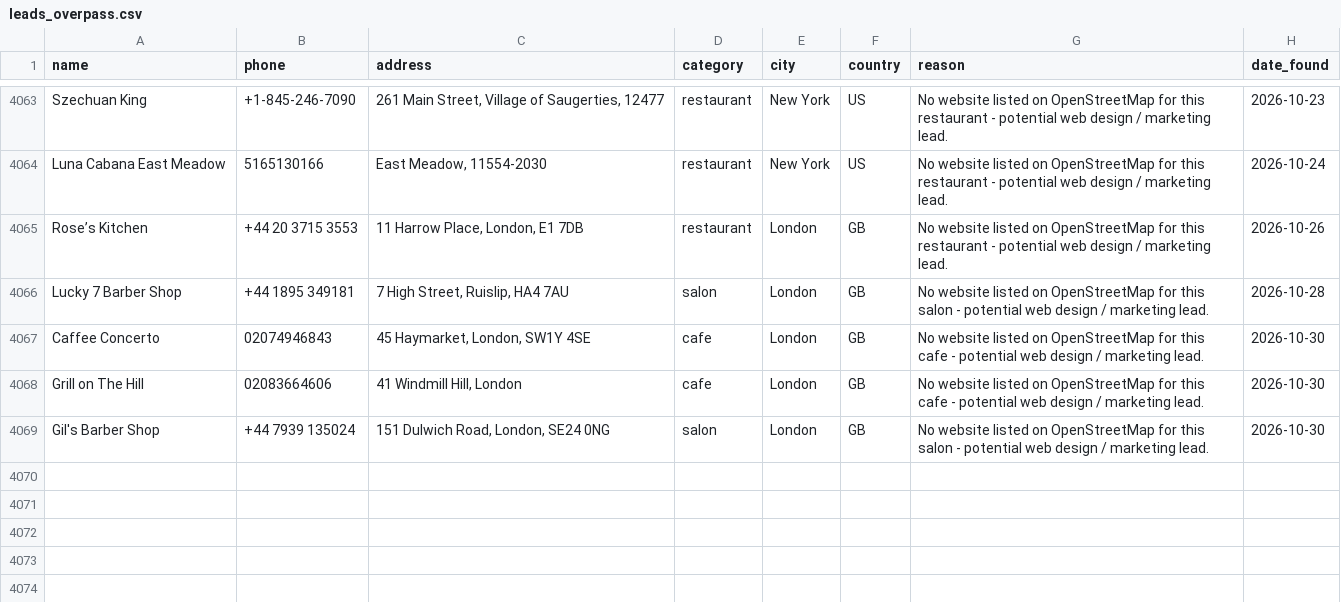
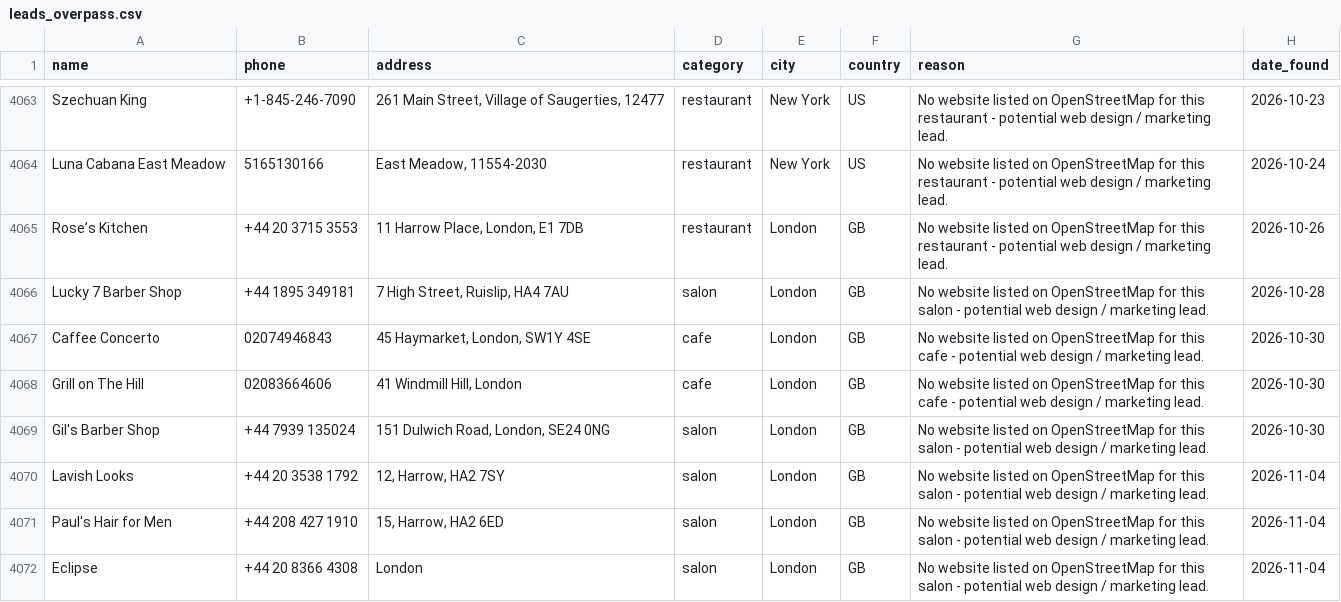
Before and after one commit to ashar-farooqui1/leads, a CSV file: data/leads_overpass.csv, drawn as a sheet; only a part is shown, gaps mark what is left out.

```diff
--- a/data/leads_overpass.csv
+++ b/data/leads_overpass.csv
@@ -4069 +4069,4 @@ Grill on The Hill,02083664606,"41 Windmill Hill, London",cafe,London,GB,No websi
 Gil's Barber Shop,+44 7939 135024,"151 Dulwich Road, London, SE24 0NG",salon,London,GB,No website listed on OpenStreetMap for this salon - potential web design / marketing lead.,2026-10-30
+Lavish Looks,+44 20 3538 1792,"12, Harrow, HA2 7SY",salon,London,GB,No website listed on OpenStreetMap for this salon - potential web design / marketing lead.,2026-11-04
+Paul's Hair for Men,+44 208 427 1910,"15, Harrow, HA2 6ED",salon,London,GB,No website listed on OpenStreetMap for this salon - potential web design / marketing lead.,2026-11-04
+Eclipse,+44 20 8366 4308,London,salon,London,GB,No website listed on OpenStreetMap for this salon - potential web design / marketing lead.,2026-11-04
```
Also changed, not shown: data/leads_companies_house.csv, 1 other file.
